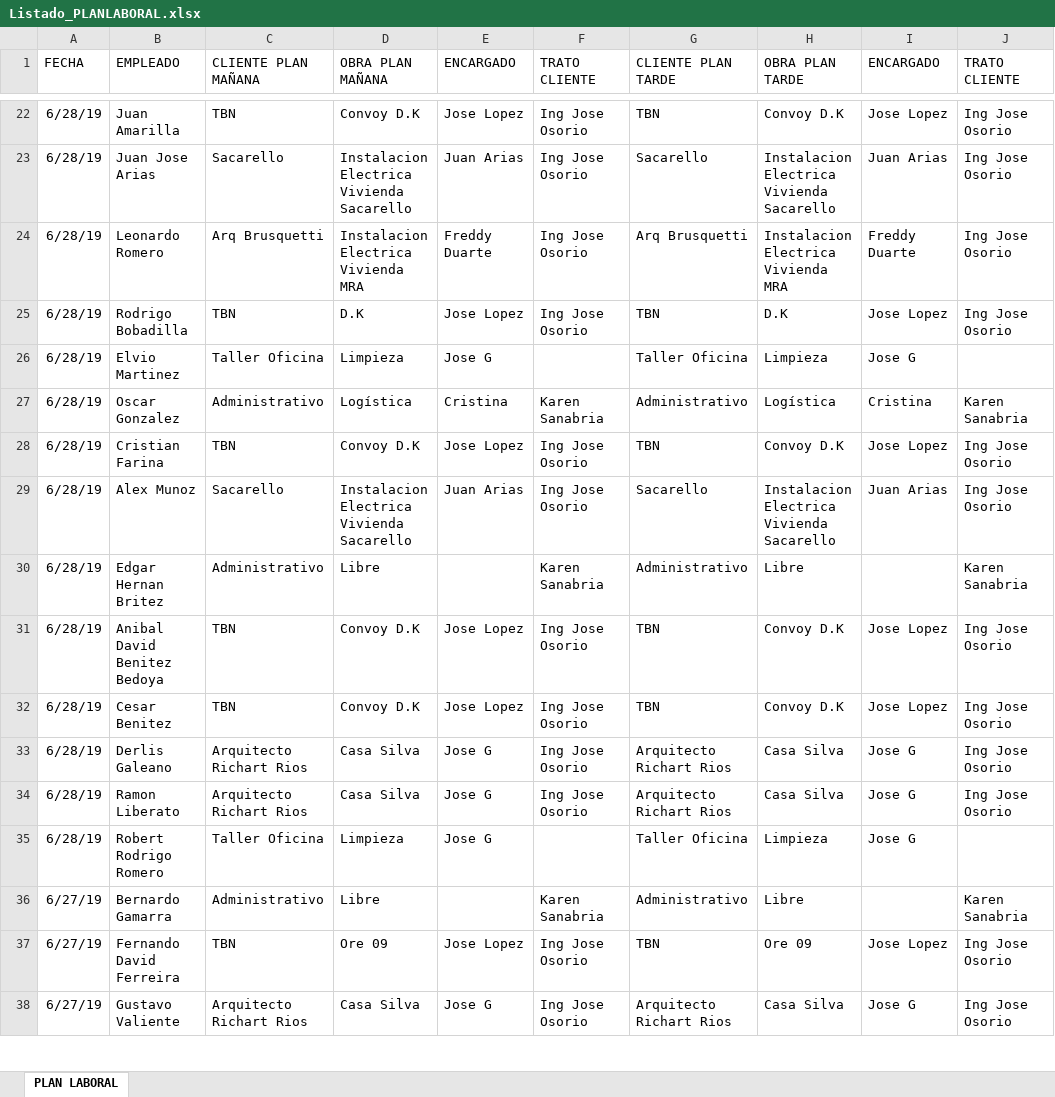
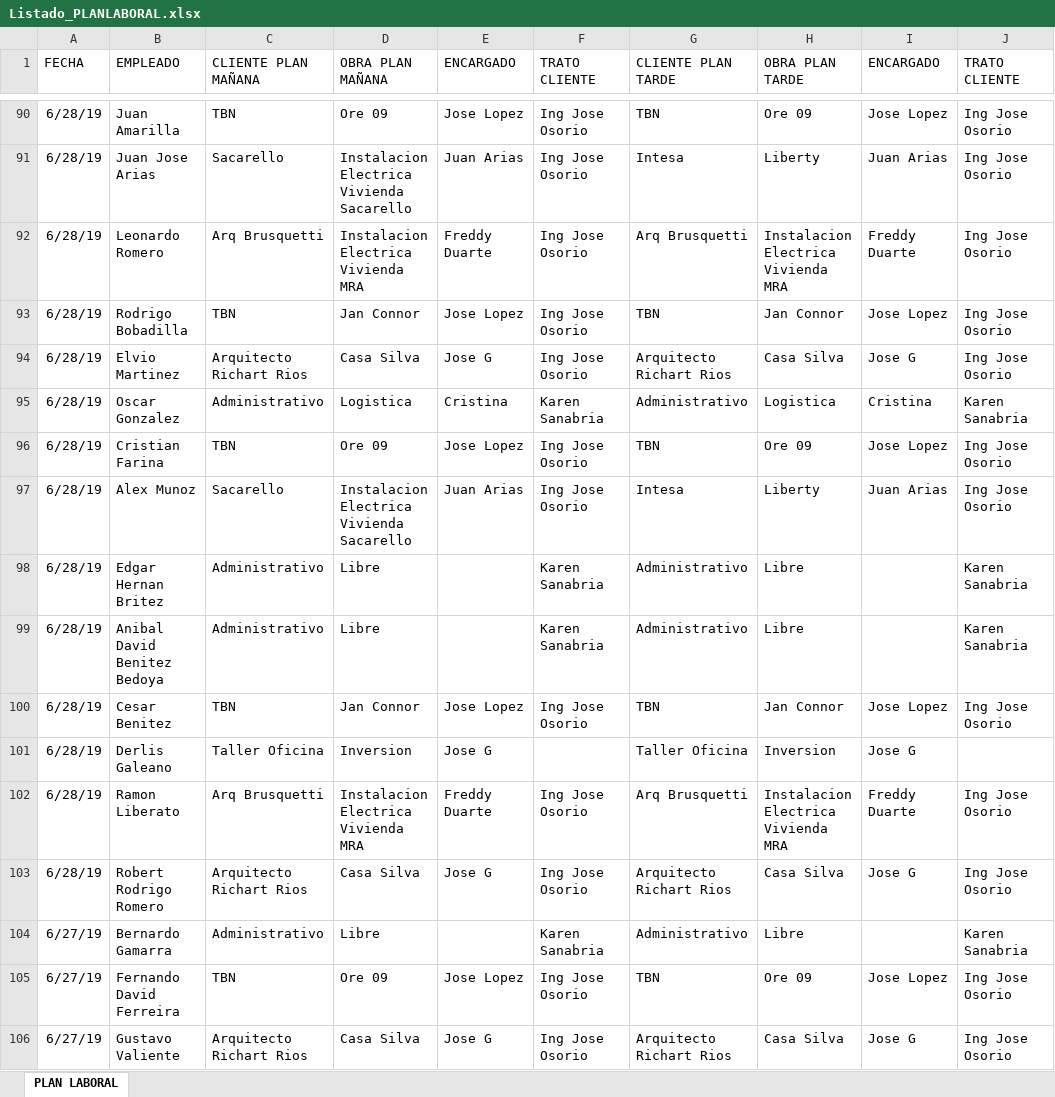
Before and after one commit to loviedo/asispro_crm, an Excel workbook: Listado_PLANLABORAL.xlsx, sheet PLAN LABORAL, drawn as a sheet; only a part is shown, gaps mark what is left out; values as stored, in another font and other column widths than the file's, no borders; removed rows and columns are numbered as before the commit, all else as after; the diff covers the shown part only; the diff names each change by its address in the sheet, - before the commit and + after, or states it on an @@ line.

Commit message:
20190701
cambio en el listado real

```diff
--- a/Listado_PLANLABORAL.xlsx (sheet PLAN LABORAL)
+++ b/Listado_PLANLABORAL.xlsx (sheet PLAN LABORAL)
-D90 (OBRA PLAN MAÑANA): Convoy D.K
+D90 (OBRA PLAN MAÑANA): Ore 09
-H90 (OBRA PLAN TARDE): Convoy D.K
+H90 (OBRA PLAN TARDE): Ore 09
-G91 (CLIENTE PLAN TARDE): Sacarello
+G91 (CLIENTE PLAN TARDE): Intesa
-H91 (OBRA PLAN TARDE): Instalacion Electrica Vivienda Sacarello
+H91 (OBRA PLAN TARDE): Liberty
-D93 (OBRA PLAN MAÑANA): D.K
+D93 (OBRA PLAN MAÑANA): Jan Connor
-H93 (OBRA PLAN TARDE): D.K
+H93 (OBRA PLAN TARDE): Jan Connor
-C94 (CLIENTE PLAN MAÑANA): Taller Oficina
+C94 (CLIENTE PLAN MAÑANA): Arquitecto Richart Rios
-D94 (OBRA PLAN MAÑANA): Limpieza
+D94 (OBRA PLAN MAÑANA): Casa Silva
-F94 (TRATO CLIENTE): (empty)
+F94 (TRATO CLIENTE): Ing Jose Osorio
-G94 (CLIENTE PLAN TARDE): Taller Oficina
+G94 (CLIENTE PLAN TARDE): Arquitecto Richart Rios
-H94 (OBRA PLAN TARDE): Limpieza
+H94 (OBRA PLAN TARDE): Casa Silva
-J94 (TRATO CLIENTE): (empty)
+J94 (TRATO CLIENTE): Ing Jose Osorio
-D95 (OBRA PLAN MAÑANA): Logística
+D95 (OBRA PLAN MAÑANA): Logistica
-H95 (OBRA PLAN TARDE): Logística
+H95 (OBRA PLAN TARDE): Logistica
-D96 (OBRA PLAN MAÑANA): Convoy D.K
+D96 (OBRA PLAN MAÑANA): Ore 09
-H96 (OBRA PLAN TARDE): Convoy D.K
+H96 (OBRA PLAN TARDE): Ore 09
-G97 (CLIENTE PLAN TARDE): Sacarello
+G97 (CLIENTE PLAN TARDE): Intesa
-H97 (OBRA PLAN TARDE): Instalacion Electrica Vivienda Sacarello
+H97 (OBRA PLAN TARDE): Liberty
-row 31: 6/28/19 | Anibal David Benitez Bedoya | TBN | Convoy D.K | Jose Lopez | Ing Jose Osorio | TBN | Convoy D.K | Jose Lopez | Ing Jose Osorio
+row 99: 6/28/19 | Anibal David Benitez Bedoya | Administrativo | Libre |  | Karen Sanabria | Administrativo | Libre |  | Karen Sanabria
-D100 (OBRA PLAN MAÑANA): Convoy D.K
+D100 (OBRA PLAN MAÑANA): Jan Connor
-H100 (OBRA PLAN TARDE): Convoy D.K
+H100 (OBRA PLAN TARDE): Jan Connor
-C101 (CLIENTE PLAN MAÑANA): Arquitecto Richart Rios
+C101 (CLIENTE PLAN MAÑANA): Taller Oficina
-D101 (OBRA PLAN MAÑANA): Casa Silva
+D101 (OBRA PLAN MAÑANA): Inversion
-F101 (TRATO CLIENTE): Ing Jose Osorio
+F101 (TRATO CLIENTE): (empty)
-G101 (CLIENTE PLAN TARDE): Arquitecto Richart Rios
+G101 (CLIENTE PLAN TARDE): Taller Oficina
-H101 (OBRA PLAN TARDE): Casa Silva
+H101 (OBRA PLAN TARDE): Inversion
-J101 (TRATO CLIENTE): Ing Jose Osorio
+J101 (TRATO CLIENTE): (empty)
+row 102: 6/28/19 | Ramon Liberato | Arq Brusquetti | Instalacion Electrica Vivienda MRA | Freddy Duarte | Ing Jose Osorio | Arq Brusquetti | Instalacion Electrica Vivienda MRA | Freddy Duarte | Ing Jose Osorio
-B103 (EMPLEADO): Ramon Liberato
+B103 (EMPLEADO): Robert Rodrigo Romero
-row 35: 6/28/19 | Robert Rodrigo Romero | Taller Oficina | Limpieza | Jose G |  | Taller Oficina | Limpieza | Jose G
```
Also changed, not shown: 73 added rows, 5 removed rows and 38 edited cells elsewhere in this sheet, 2 other files.
